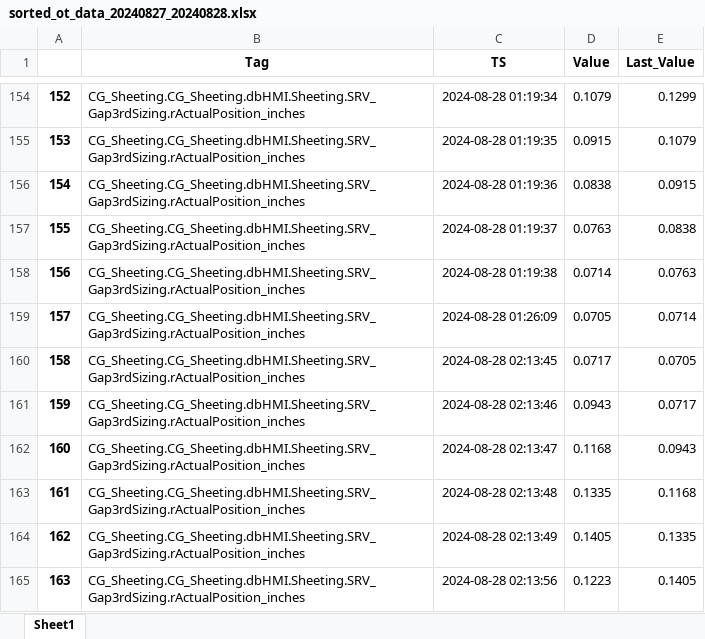
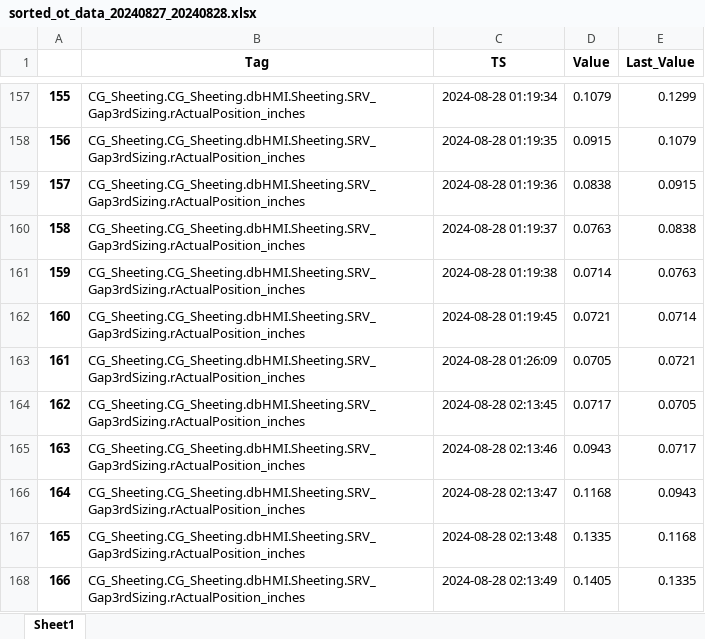
Before and after one commit to klein-wang/TechNow, an Excel workbook: Projects/Mars Thallo/model_value_tracking/output/sorted_ot_data_20240827_20240828.xlsx, sheet Sheet1, drawn as a sheet; only a part is shown, gaps mark what is left out; the shorter side is filled out with more unchanged rows; values as stored, in another font and other column widths than the file's, no borders; addresses are those after the commit; the diff covers the shown part only; the diff names each change by its address in the sheet, - before the commit and + after, or states it on an @@ line.

```diff
--- a/Projects/Mars Thallo/model_value_tracking/output/sorted_ot_data_20240827_20240828.xlsx (sheet Sheet1)
+++ b/Projects/Mars Thallo/model_value_tracking/output/sorted_ot_data_20240827_20240828.xlsx (sheet Sheet1)
@@ column A renumbered from row 112 down @@
+row 162: 160 | CG_Sheeting.CG_Sheeting.dbHMI.Sheeting.SRV_Gap3rdSizing.rActualPosition_inches | 2024-08-28 01:19:45 | 0.0721 | 0.0714
-E163 (Last_Value): 0.0714
+E163 (Last_Value): 0.0721
```
Also changed, not shown: 6 added rows and 5 edited cells elsewhere in this sheet, Projects/Mars Thallo/model_value_tracking/output/ot_model_mapping_20240827_20240828.xlsx, 1 other file.
